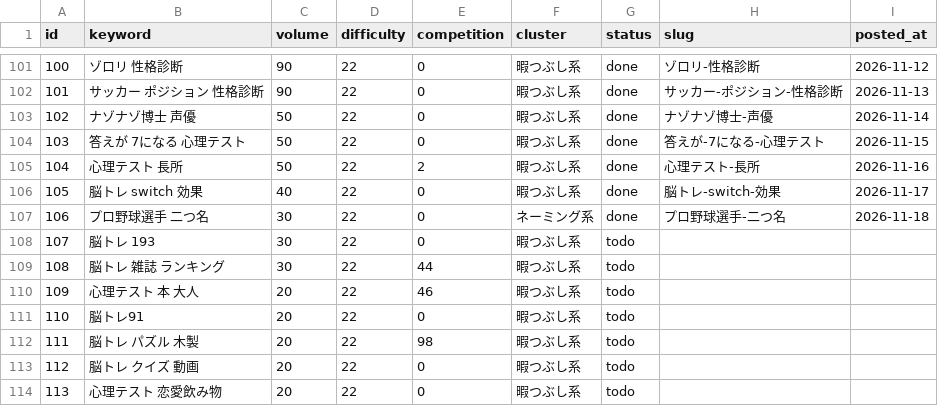
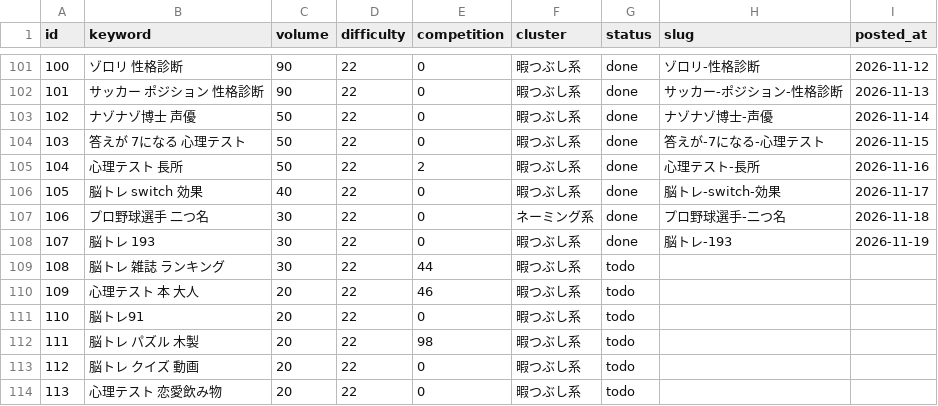
Before and after one commit to jadbac2310-eng/himaname, a CSV file: data/keyword-queue.csv, drawn as a sheet; only a part is shown, gaps mark what is left out.

```diff
--- a/data/keyword-queue.csv
+++ b/data/keyword-queue.csv
@@ -107,3 +107,3 @@ id,keyword,volume,difficulty,competition,cluster,status,slug,posted_at
 106,プロ野球選手 二つ名,30,22,0,ネーミング系,done,プロ野球選手-二つ名,2026-11-18
-107,脳トレ 193,30,22,0,暇つぶし系,todo,,
+107,脳トレ 193,30,22,0,暇つぶし系,done,脳トレ-193,2026-11-19
 108,脳トレ 雑誌 ランキング,30,22,44,暇つぶし系,todo,,
```
Also changed, not shown: 4 other files.
